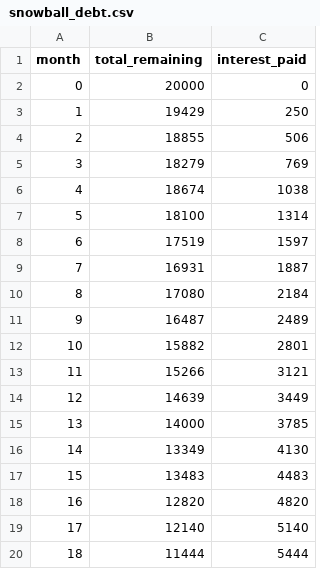
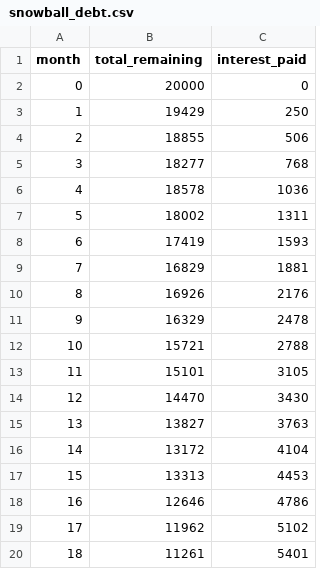
Before and after one commit to JaceRiehl/Data-Dashboards, a CSV file: credit_card_interest/snowball_debt.csv, drawn as a sheet; only a part is shown; the diff covers the shown part only.

```diff
--- a/credit_card_interest/snowball_debt.csv
+++ b/credit_card_interest/snowball_debt.csv
@@ -4,17 +4,17 @@ month,total_remaining,interest_paid
 2,18855,506
-3,18279,769
-4,18674,1038
-5,18100,1314
-6,17519,1597
-7,16931,1887
-8,17080,2184
-9,16487,2489
-10,15882,2801
-11,15266,3121
-12,14639,3449
-13,14000,3785
-14,13349,4130
-15,13483,4483
-16,12820,4820
-17,12140,5140
-18,11444,5444
+3,18277,768
+4,18578,1036
+5,18002,1311
+6,17419,1593
+7,16829,1881
+8,16926,2176
+9,16329,2478
+10,15721,2788
+11,15101,3105
+12,14470,3430
+13,13827,3763
+14,13172,4104
+15,13313,4453
+16,12646,4786
+17,11962,5102
+18,11261,5401
```
Also changed, not shown: 27 edited cells elsewhere in this file, credit_card_interest/avalance_debt.csv, 1 other file.
